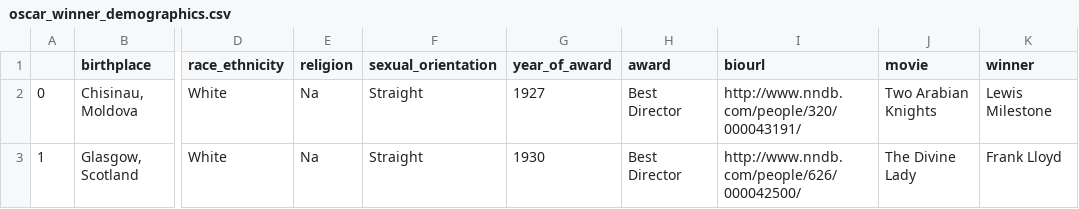
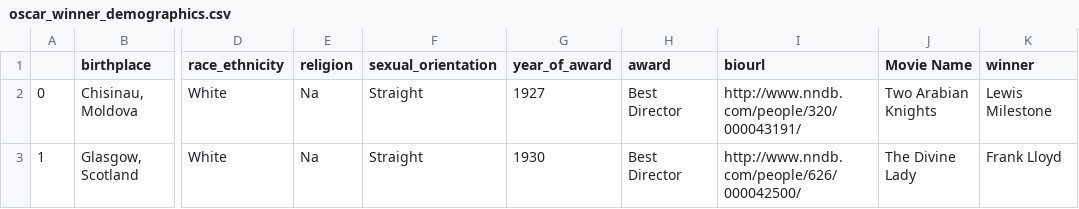
Before and after one commit to IrynaVitkovych/Project-3, a CSV file: Clean Data CSV/oscar_winner_demographics.csv, drawn as a sheet; only a part is shown, gaps mark what is left out; the diff names each change by its address in the sheet, - before the commit and + after, or states it on an @@ line.

Commit message:
updated column name in demographics csv to align with other df

```diff
--- a/Clean Data CSV/oscar_winner_demographics.csv
+++ b/Clean Data CSV/oscar_winner_demographics.csv
-J1: movie
+J1: Movie Name
```
Also changed, not shown: 1 other file.
